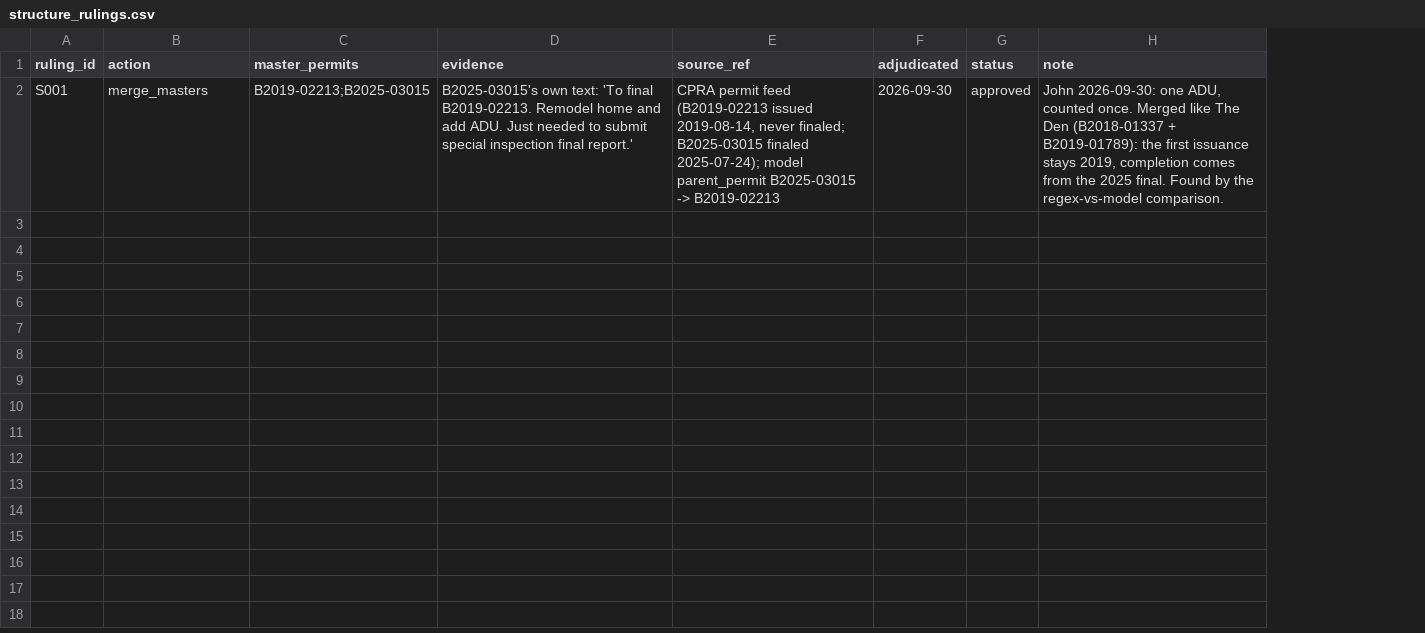
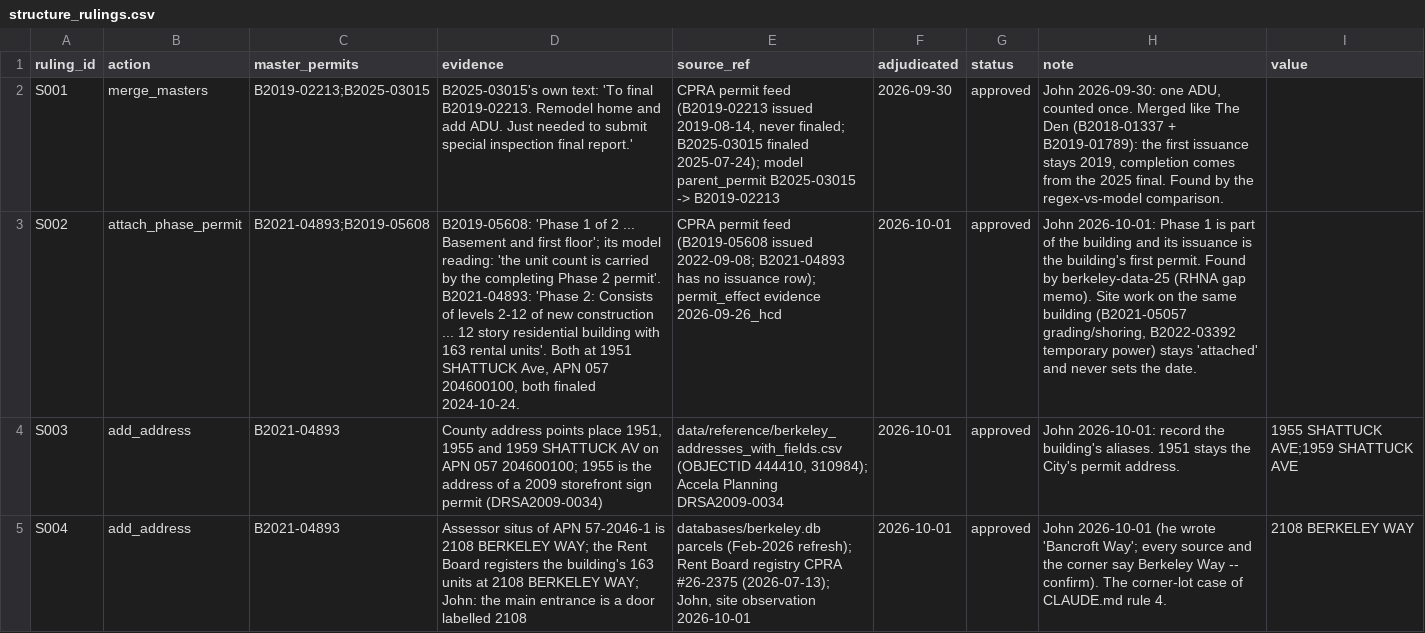
Before and after one commit to blockXblock/berkeley-housing-analysis, a CSV file: corrections/v4/structure_rulings.csv, drawn as a sheet; the diff names each change by its address in the sheet, - before the commit and + after, or states it on an @@ line.

```diff
--- a/corrections/v4/structure_rulings.csv
+++ b/corrections/v4/structure_rulings.csv
+column I (value), empty
+row 3: S002 | attach_phase_permit | B2021-04893;B2019-05608 | B2019-05608: 'Phase 1 of 2 ... Basement and first floor'; its model reading: 'the unit count is carried by the completing Phase 2 permit'. B2021-04893: 'Phase 2: Consists of levels 2-12 of new construction ... 12 story residential building with 163 rental units'. Both at 1951 SHATTUCK Ave, APN 057 204600100, both finaled 2024-10-24. | CPRA permit feed (B2019-05608 issued 2022-09-08; B2021-04893 has no issuance row); permit_effect evidence 2026-09-26_hcd | 2026-10-01 | approved | John 2026-10-01: Phase 1 is part of the building and its issuance is the building's first permit. Found by berkeley-data-25 (RHNA gap memo). Site work on the same building (B2021-05057 grading/shoring, B2022-03392 temporary power) stays 'attached' and never sets the date.
+row 4: S003 | add_address | B2021-04893 | County address points place 1951, 1955 and 1959 SHATTUCK AV on APN 057 204600100; 1955 is the address of a 2009 storefront sign permit (DRSA2009-0034) | data/reference/berkeley_addresses_with_fields.csv (OBJECTID 444410, 310984); Accela Planning DRSA2009-0034 | 2026-10-01 | approved | John 2026-10-01: record the building's aliases. 1951 stays the City's permit address. | 1955 SHATTUCK AVE;1959 SHATTUCK AVE
+row 5: S004 | add_address | B2021-04893 | Assessor situs of APN 57-2046-1 is 2108 BERKELEY WAY; the Rent Board registers the building's 163 units at 2108 BERKELEY WAY; John: the main entrance is a door labelled 2108 | databases/berkeley.db parcels (Feb-2026 refresh); Rent Board registry CPRA #26-2375 (2026-07-13); John, site observation 2026-10-01 | 2026-10-01 | approved | John 2026-10-01 (he wrote 'Bancroft Way'; every source and the corner say Berkeley Way -- confirm). The corner-lot case of CLAUDE.md rule 4. | 2108 BERKELEY WAY
```
Also changed, not shown: 3 other files.
